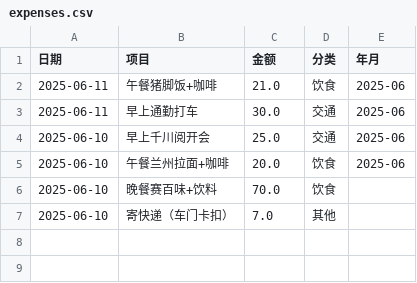
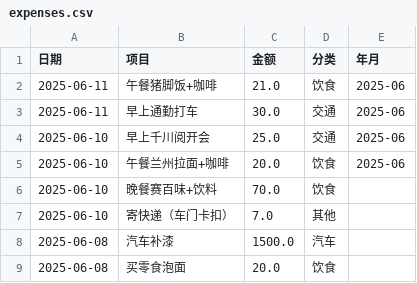
Before and after one commit to beautychen123/expense-tracker, a CSV file: data/expenses.csv, drawn as a sheet.

Commit message:
批量更新消费记录

```diff
--- a/data/expenses.csv
+++ b/data/expenses.csv
@@ -7 +7,3 @@
 2025-06-10,寄快递（车门卡扣）,7.0,其他,
+2025-06-08,汽车补漆,1500.0,汽车,
+2025-06-08,买零食泡面,20.0,饮食,
```
